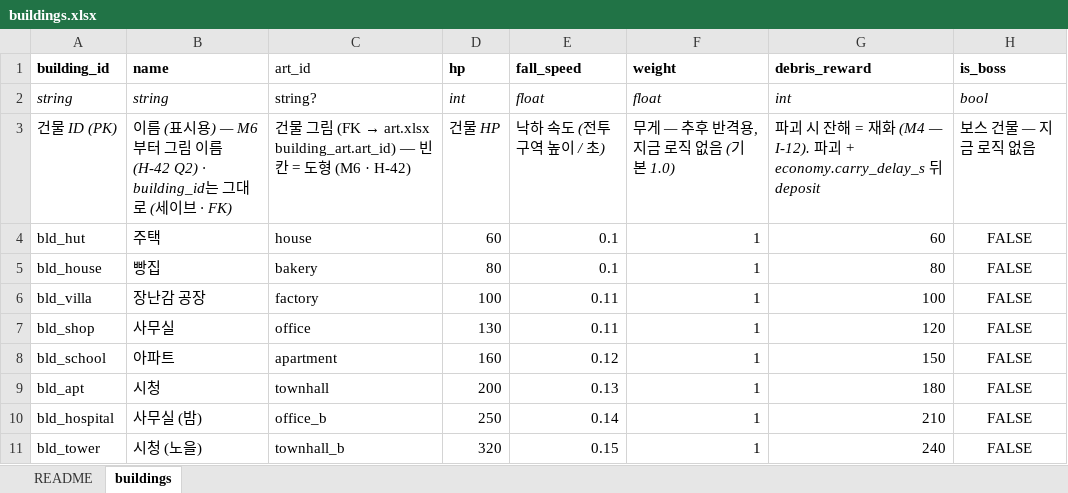
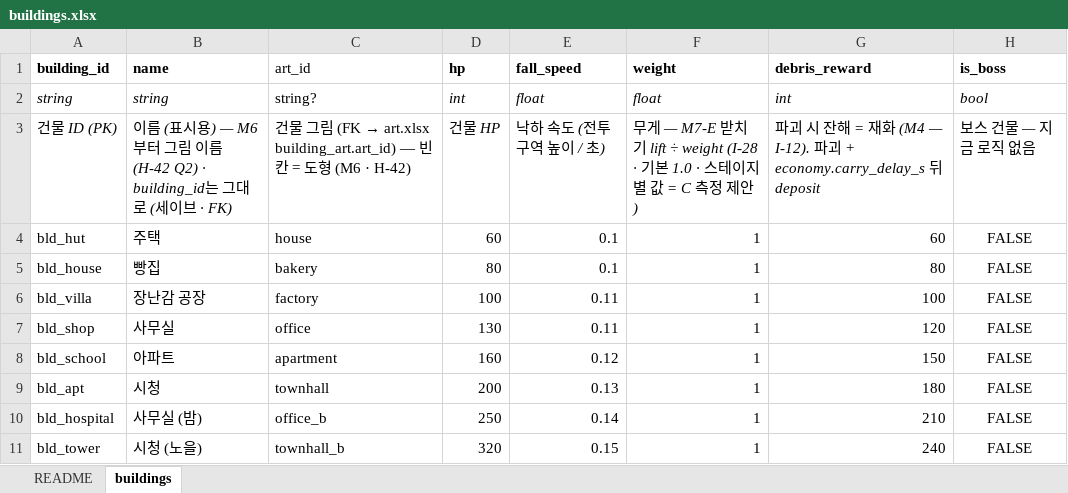
Before and after one commit to chajuseong/crumble-ant, an Excel workbook: design/tables/buildings.xlsx, sheet buildings, drawn as a sheet; values as stored, in another font and other column widths than the file's, no borders; the diff names each change by its address in the sheet, - before the commit and + after, or states it on an @@ line.

```diff
--- a/design/tables/buildings.xlsx (sheet buildings)
+++ b/design/tables/buildings.xlsx (sheet buildings)
-F3 (weight): 무게 — 추후 반격용, 지금 로직 없음 (기본 1.0)
+F3 (weight): 무게 — M7-E 받치기 lift ÷ weight (I-28 · 기본 1.0 · 스테이지별 값 = C 측정 제안)
```
Also changed, not shown: design/tables/config.xlsx, design/tables/fx.xlsx, 10 other files.
